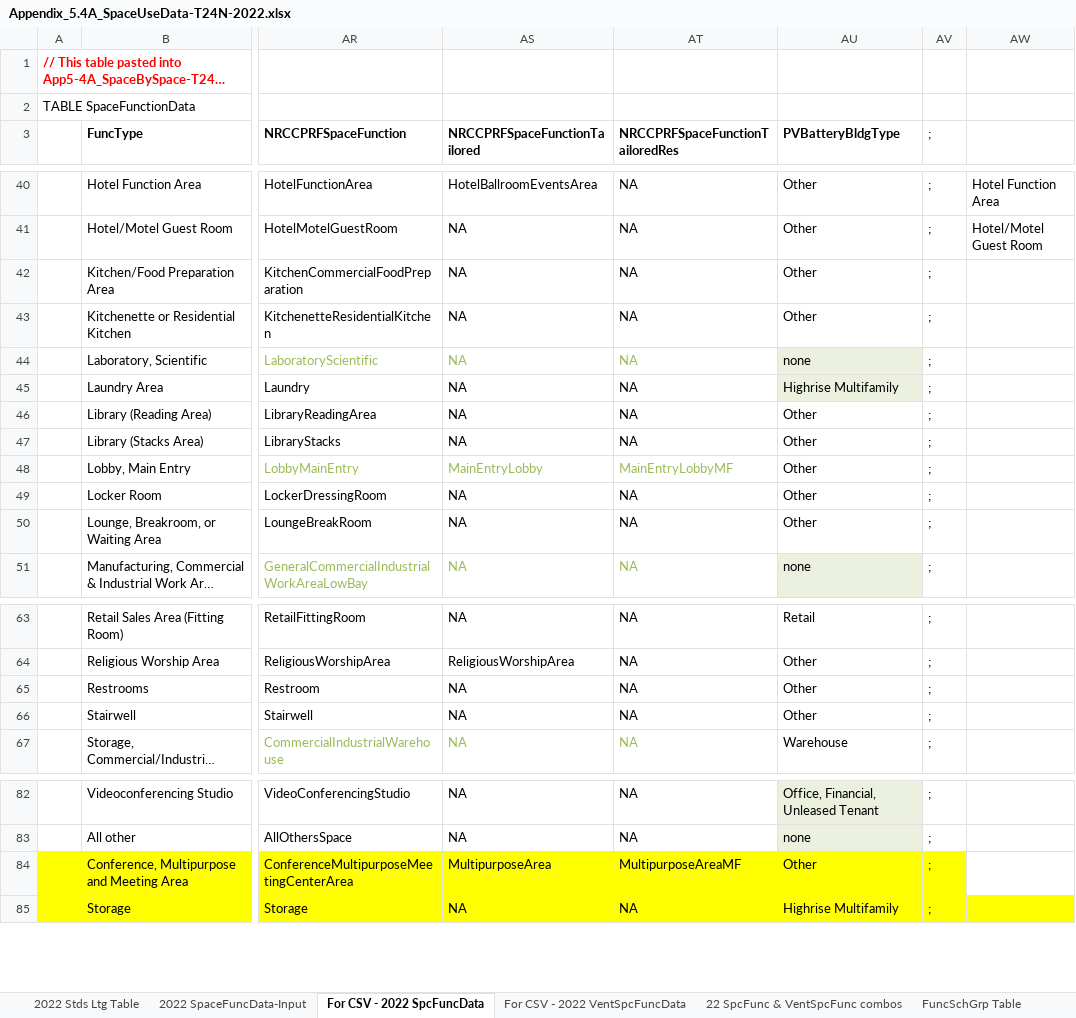
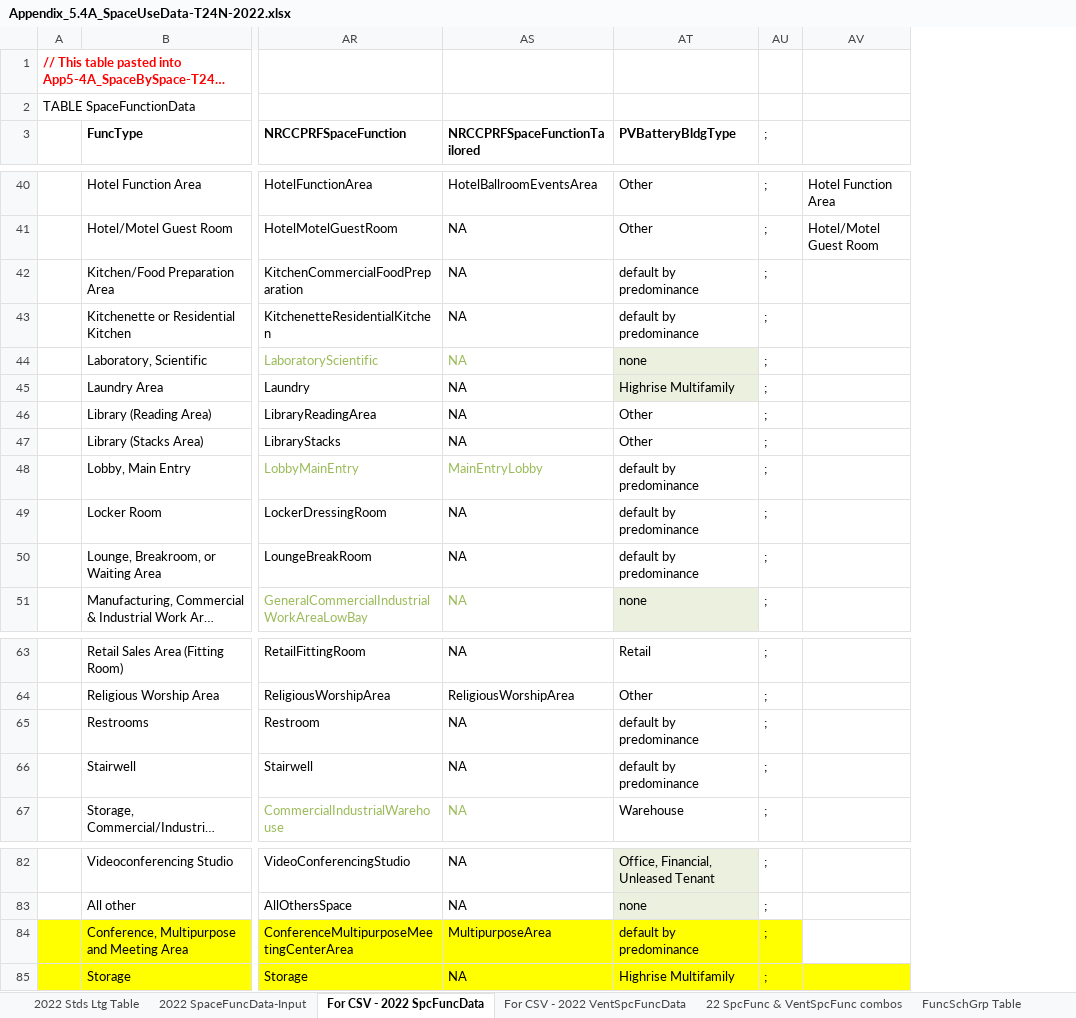
Before and after one commit to california-energy-commission/CBECC, an Excel workbook: Documentation/T24N/Appendix_5.4A_SpaceUseData-T24N-2022.xlsx, sheet For CSV - 2022 SpcFuncData, drawn as a sheet; only a part is shown, gaps mark what is left out; long unchanged cells end in …; values as stored, in another font and other column widths than the file's, no borders; conditional formats not drawn; removed rows and columns are numbered as before the commit, all else as after; the diff covers the shown part only; the diff names each change by its address in the sheet, - before the commit and + after, or states it on an @@ line.

Commit message:
SVN (com) commit #7920 by scriswellwsf       fix and sync Documentation\T24N\Appendix_5.4A_SpaceUseData-T24N-2022.xlsx with RulesetDev\Rulesets\T24N\Rules\Tables\App5-4A_SpaceBySpace-T24N_2022.csv

```diff
--- a/Documentation/T24N/Appendix_5.4A_SpaceUseData-T24N-2022.xlsx (sheet For CSV - 2022 SpcFuncData)
+++ b/Documentation/T24N/Appendix_5.4A_SpaceUseData-T24N-2022.xlsx (sheet For CSV - 2022 SpcFuncData)
-column AT (NRCCPRFSpaceFunctionTailoredRes), rows 40-51: NA | NA | NA | NA | NA | NA | NA | NA | MainEntryLobbyMF | NA | NA | NA; rows 63-67: all NA; rows 82-85: NA | NA | MultipurposeAreaMF | NA
-AT42:AT43 (PVBatteryBldgType): Other
+AT42:AT43 (PVBatteryBldgType): default by predominance
-AT48:AT50 (PVBatteryBldgType): Other
+AT48:AT50 (PVBatteryBldgType): default by predominance
-AT65:AT66 (PVBatteryBldgType): Other
+AT65:AT66 (PVBatteryBldgType): default by predominance
-AT84 (PVBatteryBldgType): Other
+AT84 (PVBatteryBldgType): default by predominance
```
Also changed, not shown: 14 edited cells elsewhere in this sheet, formulas that keep their value, 1 other file.
